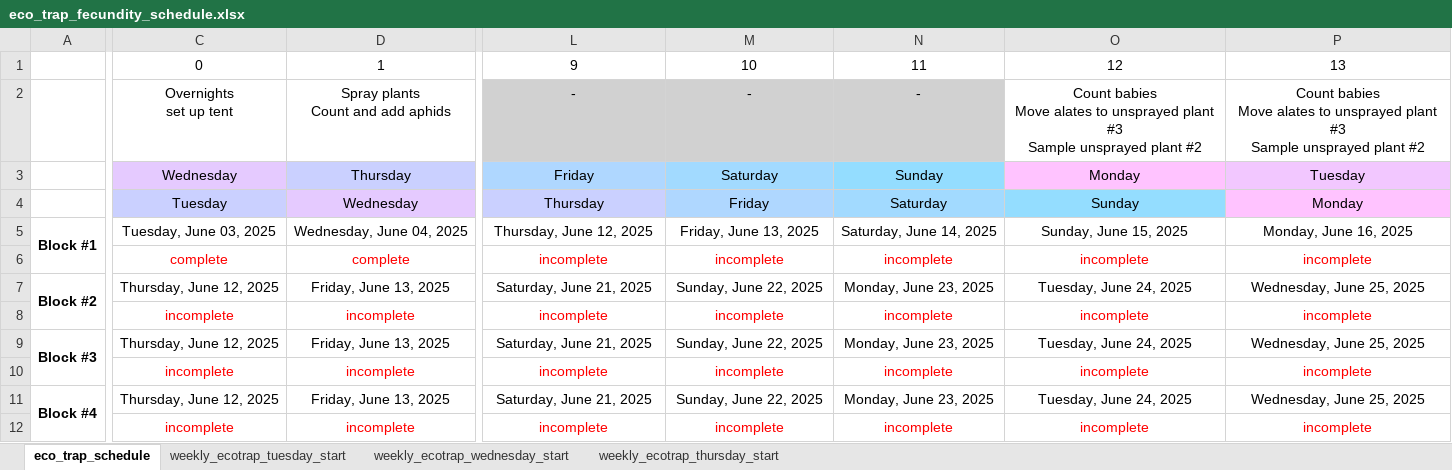
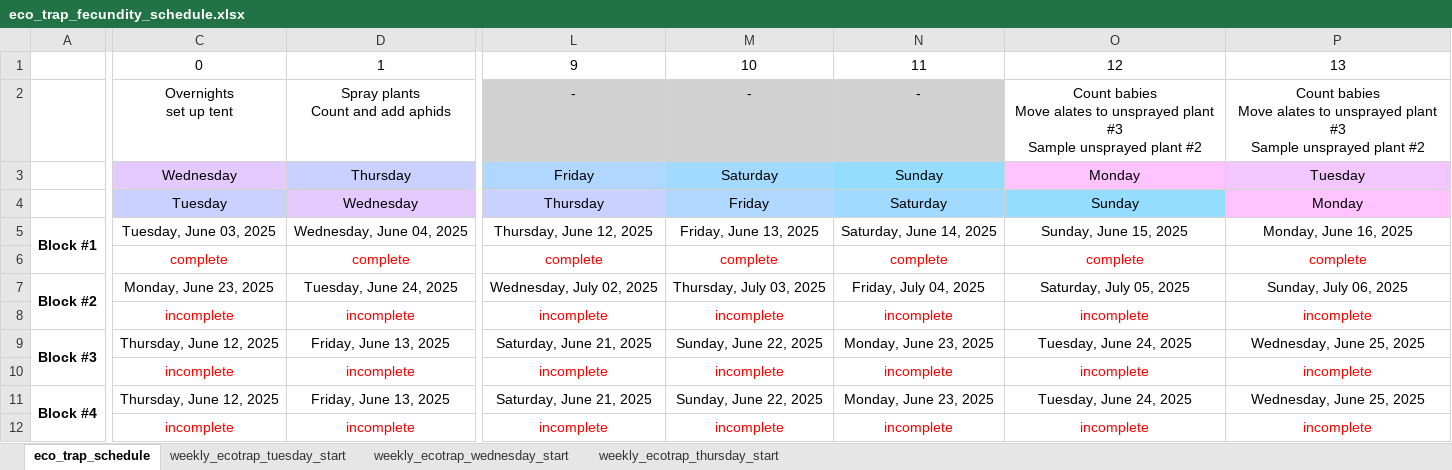
Before and after one commit to Hendry-Lab/eco_traps_fecundity, an Excel workbook: eco_trap_fecundity_schedule.xlsx, sheet eco_trap_schedule, drawn as a sheet; only a part is shown, gaps mark what is left out; values as stored, in another font and other column widths than the file's, no borders; conditional formats not drawn; the diff covers the shown part only; the diff names each change by its address in the sheet, - before the commit and + after, or states it on an @@ line.

```diff
--- a/eco_trap_fecundity_schedule.xlsx (sheet eco_trap_schedule)
+++ b/eco_trap_fecundity_schedule.xlsx (sheet eco_trap_schedule)
-L6: incomplete
+L6: complete
-M6: incomplete
+M6: complete
-N6: incomplete
+N6: complete
-O6: incomplete
+O6: complete
-P6: incomplete
+P6: complete
-C7: Thursday, June 12, 2025
+C7: Monday, June 23, 2025
-D7: Friday, June 13, 2025
+D7: Tuesday, June 24, 2025
-L7: Saturday, June 21, 2025
+L7: Wednesday, July 02, 2025
-M7: Sunday, June 22, 2025
+M7: Thursday, July 03, 2025
-N7: Monday, June 23, 2025
+N7: Friday, July 04, 2025
-O7: Tuesday, June 24, 2025
+O7: Saturday, July 05, 2025
-P7: Wednesday, June 25, 2025
+P7: Sunday, July 06, 2025
```
Also changed, not shown: 13 edited cells elsewhere in this sheet, data/fecundity_assay_count.xlsx.
